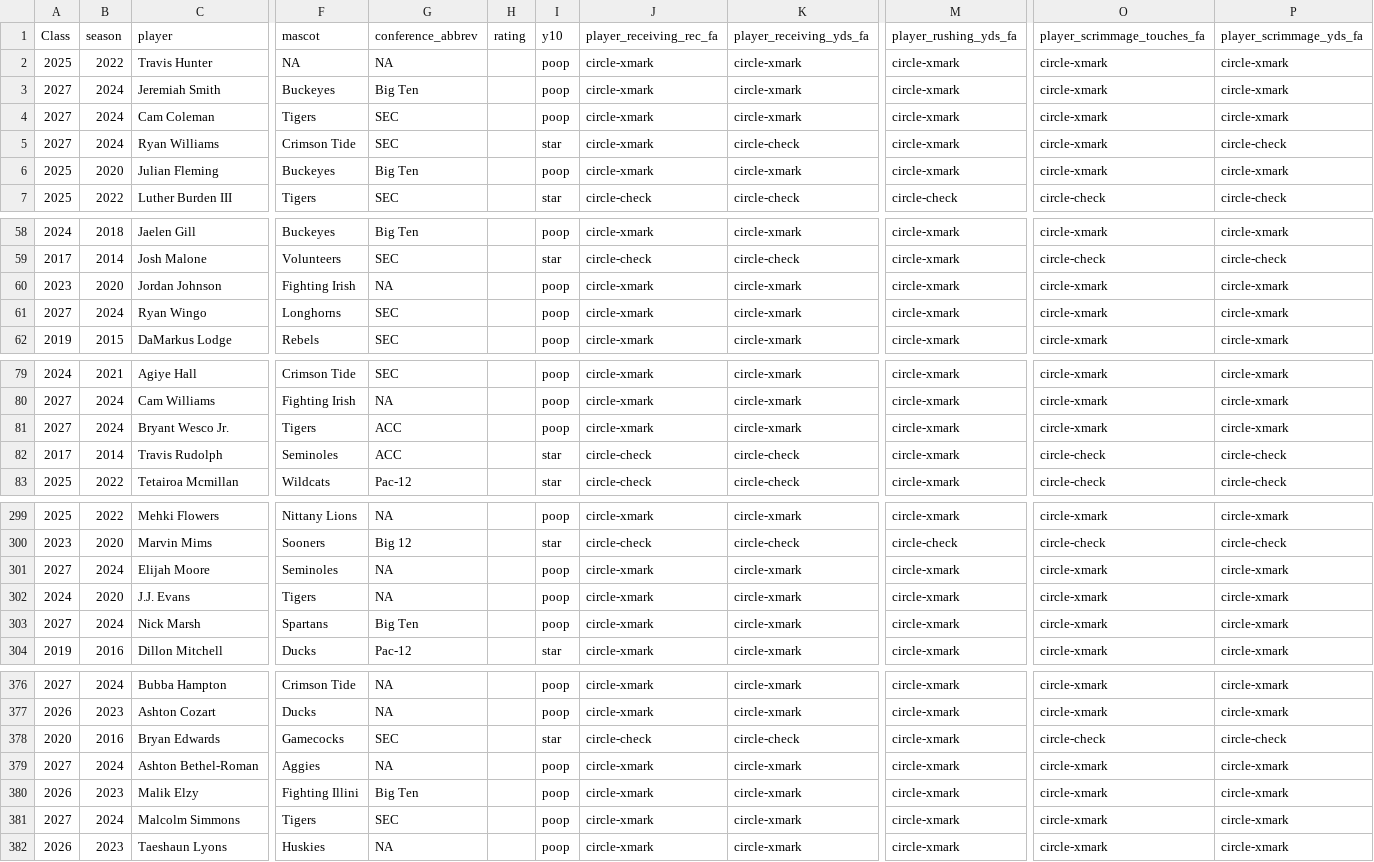
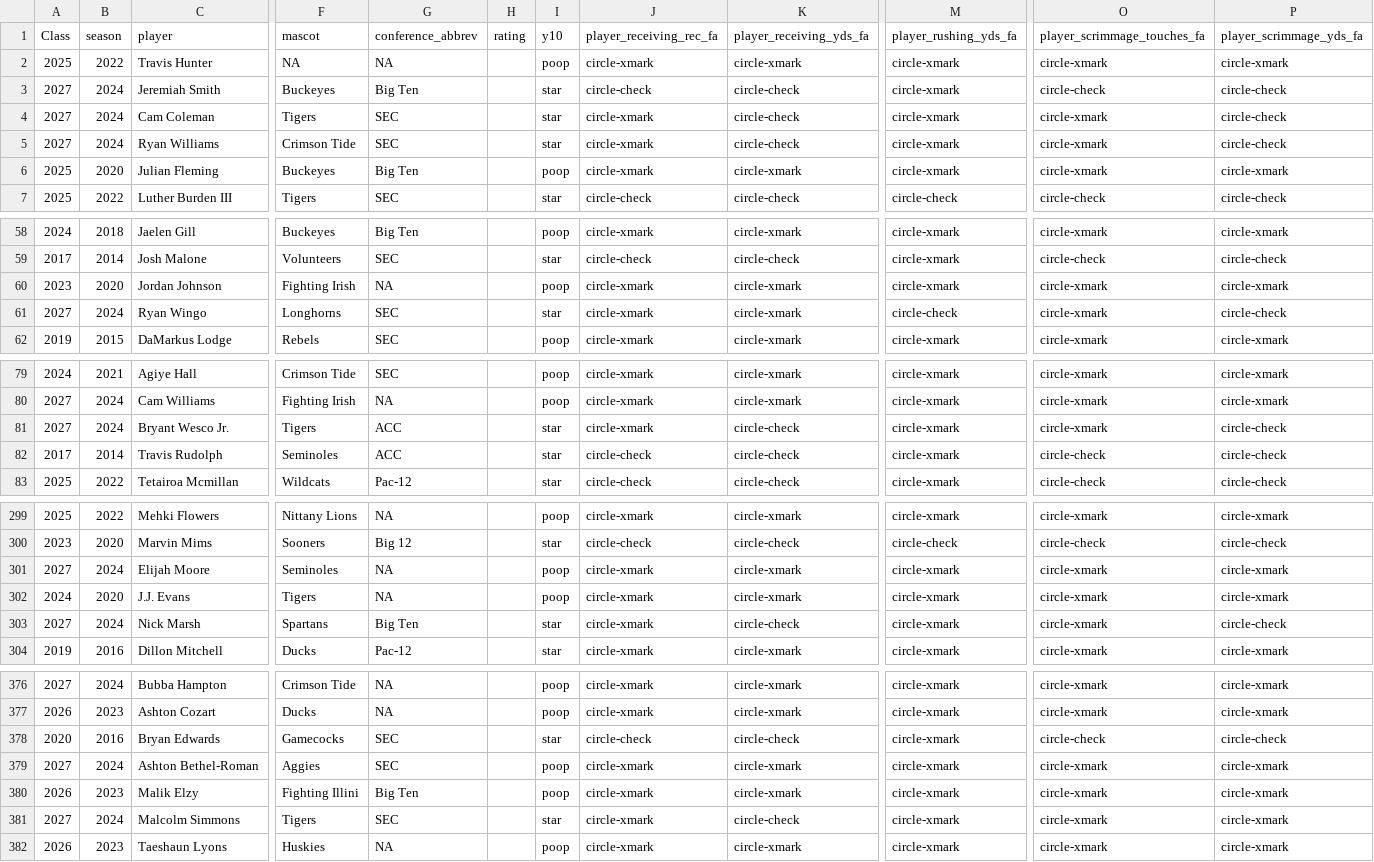
Before and after one commit to JerrickBackous/campus2canton-data, a CSV file: csv/year_1_zero_pass_fail.csv, drawn as a sheet; only a part is shown, gaps mark what is left out; the diff covers the shown part only; the diff names each change by its address in the sheet, - before the commit and + after, or states it on an @@ line.

Commit message:
Update from https://github.com/JerrickBackous/college_data_updateR/commit/f1fc296848144a6a5b06b28214029f457e910392

```diff
--- a/csv/year_1_zero_pass_fail.csv
+++ b/csv/year_1_zero_pass_fail.csv
-I3:I4 (y10): poop
+I3:I4 (y10): star
-J3 (player_receiving_rec_fa): circle-xmark
+J3 (player_receiving_rec_fa): circle-check
-K3:K4 (player_receiving_yds_fa): circle-xmark
+K3:K4 (player_receiving_yds_fa): circle-check
-O3 (player_scrimmage_touches_fa): circle-xmark
+O3 (player_scrimmage_touches_fa): circle-check
-P3:P4 (player_scrimmage_yds_fa): circle-xmark
+P3:P4 (player_scrimmage_yds_fa): circle-check
-I61 (y10): poop
+I61 (y10): star
-M61 (player_rushing_yds_fa): circle-xmark
+M61 (player_rushing_yds_fa): circle-check
-P61 (player_scrimmage_yds_fa): circle-xmark
+P61 (player_scrimmage_yds_fa): circle-check
-I81 (y10): poop
+I81 (y10): star
-K81 (player_receiving_yds_fa): circle-xmark
+K81 (player_receiving_yds_fa): circle-check
-P81 (player_scrimmage_yds_fa): circle-xmark
+P81 (player_scrimmage_yds_fa): circle-check
-I303 (y10): poop
+I303 (y10): star
-K303 (player_receiving_yds_fa): circle-xmark
+K303 (player_receiving_yds_fa): circle-check
-P303 (player_scrimmage_yds_fa): circle-xmark
+P303 (player_scrimmage_yds_fa): circle-check
-G379 (conference_abbrev): NA
+G379 (conference_abbrev): SEC
-I381 (y10): poop
+I381 (y10): star
-K381 (player_receiving_yds_fa): circle-xmark
+K381 (player_receiving_yds_fa): circle-check
```
Also changed, not shown: 1 moved row and 9 edited cells elsewhere in this file, 20 other files.
